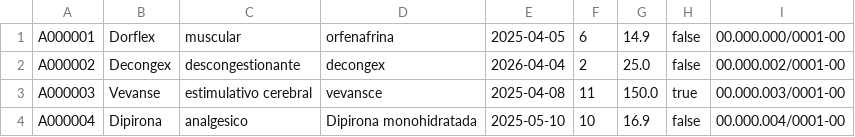
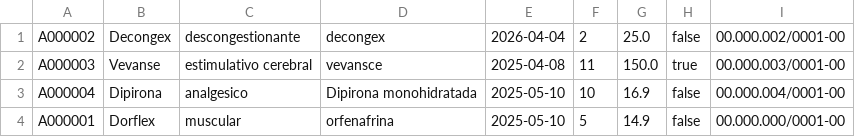
Before and after one commit to Kohler777/Farmacia, a CSV file: medicamentos.csv, drawn as a sheet.

```diff
--- a/medicamentos.csv
+++ b/medicamentos.csv
@@ -1,2 +1 @@
-A000001;Dorflex;muscular;orfenafrina;2025-04-05;6;14.9;false;00.000.000/0001-00
 A000002;Decongex;descongestionante;decongex;2026-04-04;2;25.0;false;00.000.002/0001-00
@@ -4 +3,2 @@ A000003;Vevanse;estimulativo cerebral;vevansce;2025-04-08;11;150.0;true;00.000.0
 A000004;Dipirona;analgesico;Dipirona monohidratada;2025-05-10;10;16.9;false;00.000.004/0001-00
+A000001;Dorflex;muscular;orfenafrina;2025-05-10;5;14.9;false;00.000.000/0001-00
```
Also changed, not shown: fornecedores.csv, 1 other file.
